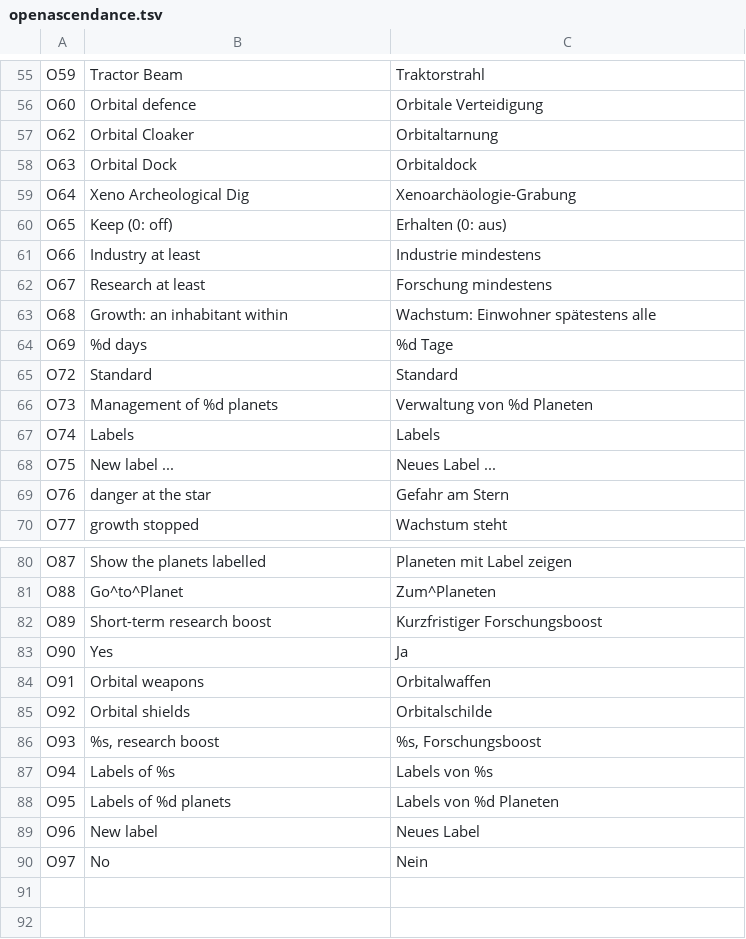
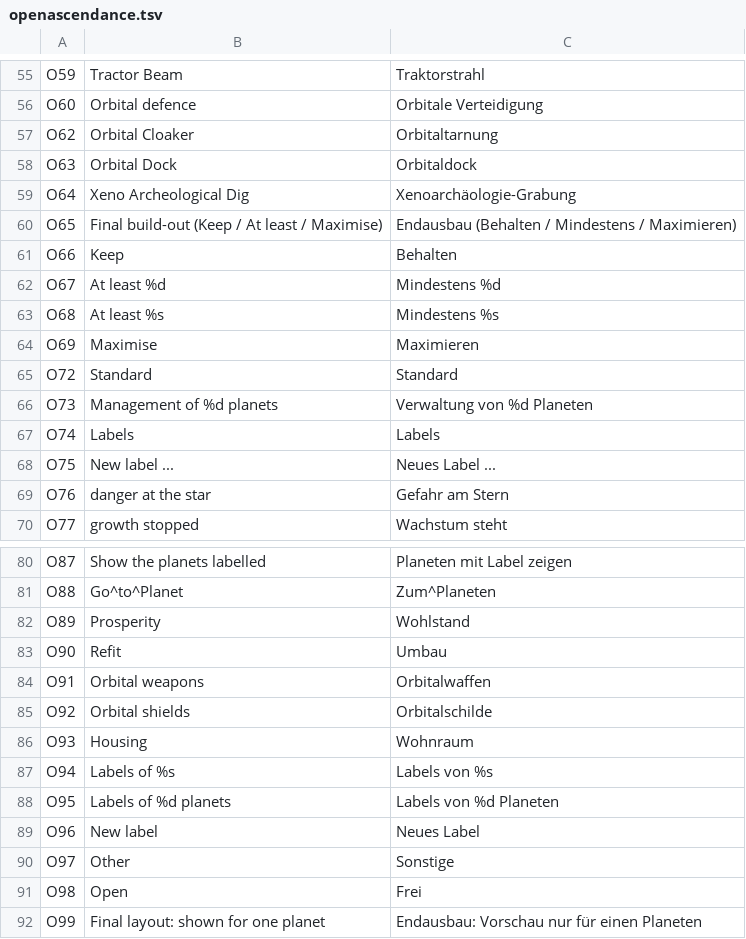
Before and after one commit to seinengel885/OpenAscendance, a TSV file: src/lang/de/openascendance.tsv, drawn as a sheet; only a part is shown, gaps mark what is left out.

```diff
--- a/src/lang/de/openascendance.tsv
+++ b/src/lang/de/openascendance.tsv
@@ -59,7 +59,7 @@ O63	Orbital Dock	Orbitaldock
 O64	Xeno Archeological Dig	Xenoarchäologie-Grabung
-O65	Keep (0: off)	Erhalten (0: aus)
-O66	Industry at least	Industrie mindestens
-O67	Research at least	Forschung mindestens
-O68	Growth: an inhabitant within	Wachstum: Einwohner spätestens alle
-O69	%d days	%d Tage
+O65	Final build-out (Keep / At least / Maximise)	Endausbau (Behalten / Mindestens / Maximieren)
+O66	Keep	Behalten
+O67	At least %d	Mindestens %d
+O68	At least %s	Mindestens %s
+O69	Maximise	Maximieren
 O72	Standard	Standard
@@ -81,7 +81,7 @@ O87	Show the planets labelled	Planeten mit Label zeigen
 O88	Go^to^Planet	Zum^Planeten
-O89	Short-term research boost	Kurzfristiger Forschungsboost
-O90	Yes	Ja
+O89	Prosperity	Wohlstand
+O90	Refit	Umbau
 O91	Orbital weapons	Orbitalwaffen
 O92	Orbital shields	Orbitalschilde
-O93	%s, research boost	%s, Forschungsboost
+O93	Housing	Wohnraum
 O94	Labels of %s	Labels von %s
@@ -89,2 +89,4 @@ O95	Labels of %d planets	Labels von %d Planeten
 O96	New label	Neues Label
-O97	No	Nein
+O97	Other	Sonstige
+O98	Open	Frei
+O99	Final layout: shown for one planet	Endausbau: Vorschau nur für einen Planeten
```
Also changed, not shown: 11 other files.
